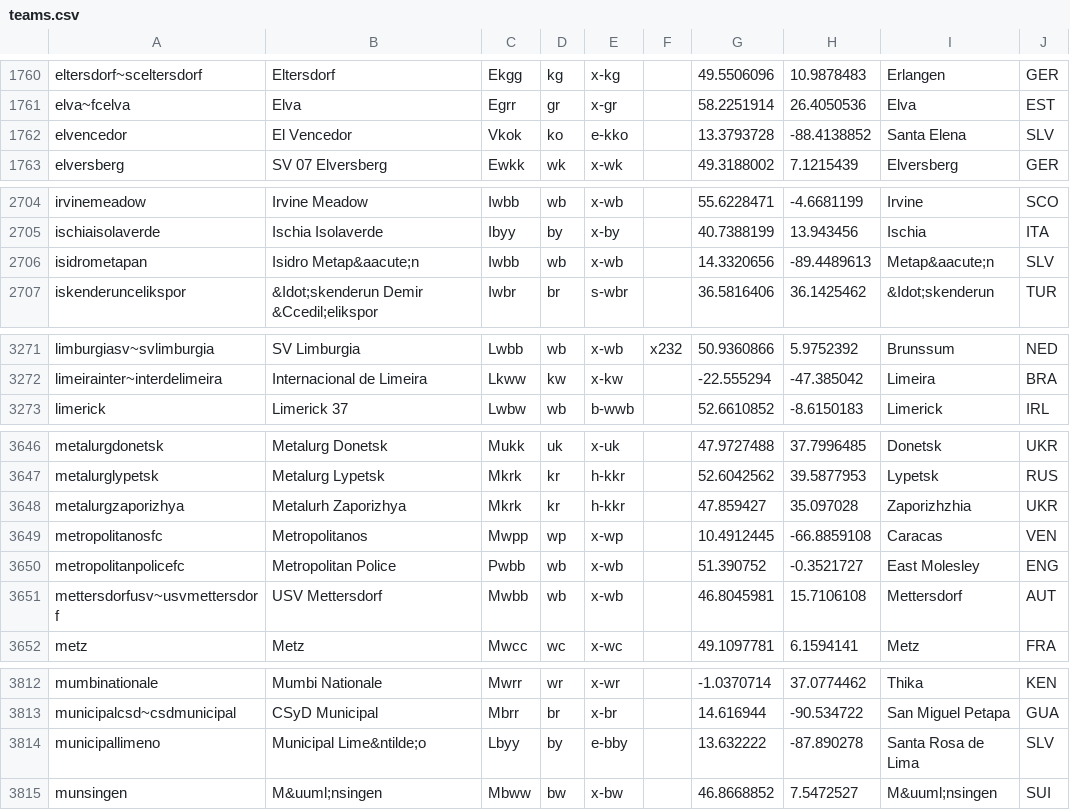
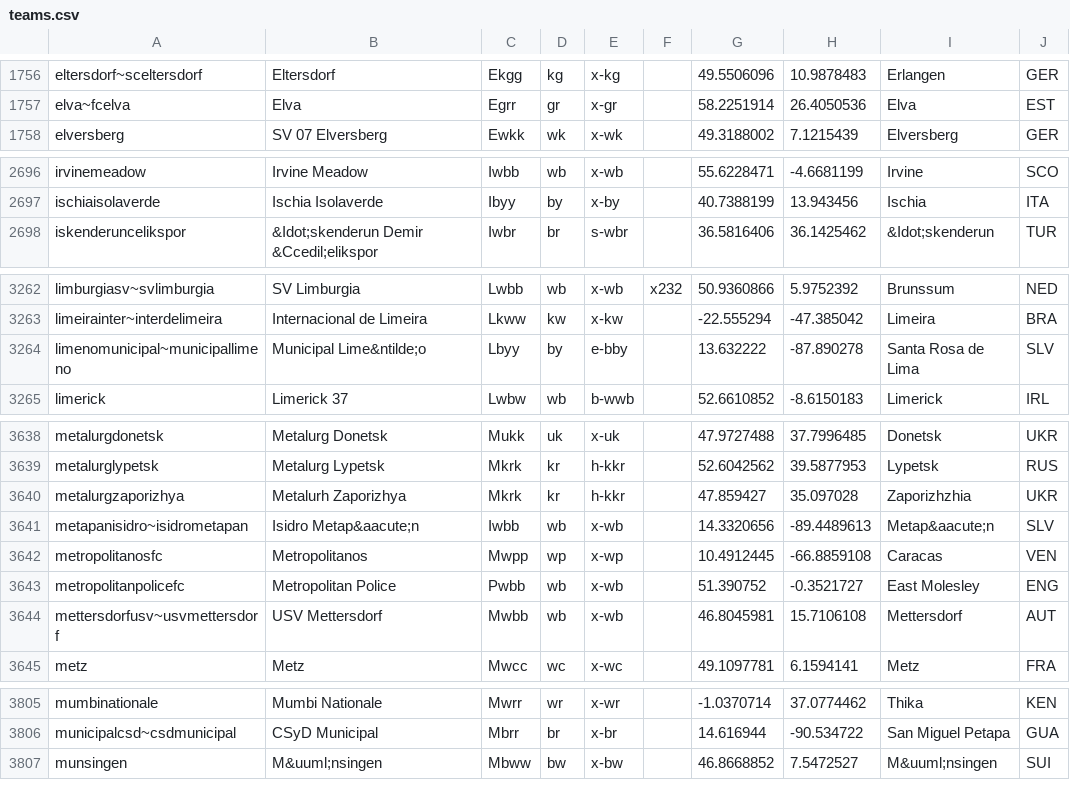
Before and after one commit to tshamilton/fitba, a CSV file: config/teams.csv, drawn as a sheet; only a part is shown, gaps mark what is left out; the diff covers the shown part only.

```diff
--- a/config/teams.csv
+++ b/config/teams.csv
@@ -1761,3 +1757,2 @@ eltersdorf~sceltersdorf,Eltersdorf,Ekgg,kg,x-kg,,49.5506096,10.9878483,Erlangen,
 elva~fcelva,Elva,Egrr,gr,x-gr,,58.2251914,26.4050536,Elva,EST
-elvencedor,El Vencedor,Vkok,ko,e-kko,,13.3793728,-88.4138852,Santa Elena,SLV
 elversberg,SV 07 Elversberg,Ewkk,wk,x-wk,,49.3188002,7.1215439,Elversberg,GER
@@ -2705,3 +2697,2 @@ irvinemeadow,Irvine Meadow,Iwbb,wb,x-wb,,55.6228471,-4.6681199,Irvine,SCO
 ischiaisolaverde,Ischia Isolaverde,Ibyy,by,x-by,,40.7388199,13.943456,Ischia,ITA
-isidrometapan,Isidro Metap&aacute;n,Iwbb,wb,x-wb,,14.3320656,-89.4489613,Metap&aacute;n,SLV
 iskenderuncelikspor,&Idot;skenderun Demir &Ccedil;elikspor,Iwbr,br,s-wbr,,36.5816406,36.1425462,&Idot;skenderun,TUR
@@ -3272,2 +3263,3 @@ limburgiasv~svlimburgia,SV Limburgia,Lwbb,wb,x-wb,x232,50.9360866,5.9752392,Brun
 limeirainter~interdelimeira,Internacional de Limeira,Lkww,kw,x-kw,,-22.555294,-47.385042,Limeira,BRA
+limenomunicipal~municipallimeno,Municipal Lime&ntilde;o,Lbyy,by,e-bby,,13.632222,-87.890278,Santa Rosa de Lima,SLV
 limerick,Limerick 37,Lwbw,wb,b-wwb,,52.6610852,-8.6150183,Limerick,IRL
@@ -3648,2 +3640,3 @@ metalurglypetsk,Metalurg Lypetsk,Mkrk,kr,h-kkr,,52.6042562,39.5877953,Lypetsk,RU
 metalurgzaporizhya,Metalurh Zaporizhya,Mkrk,kr,h-kkr,,47.859427,35.097028,Zaporizhzhia,UKR
+metapanisidro~isidrometapan,Isidro Metap&aacute;n,Iwbb,wb,x-wb,,14.3320656,-89.4489613,Metap&aacute;n,SLV
 metropolitanosfc,Metropolitanos,Mwpp,wp,x-wp,,10.4912445,-66.8859108,Caracas,VEN
@@ -3813,3 +3806,2 @@ mumbinationale,Mumbi Nationale,Mwrr,wr,x-wr,,-1.0370714,37.0774462,Thika,KEN
 municipalcsd~csdmunicipal,CSyD Municipal,Mbrr,br,x-br,,14.616944,-90.534722,San Miguel Petapa,GUA
-municipallimeno,Municipal Lime&ntilde;o,Lbyy,by,e-bby,,13.632222,-87.890278,Santa Rosa de Lima,SLV
 munsingen,M&uuml;nsingen,Mbww,bw,x-bw,,46.8668852,7.5472527,M&uuml;nsingen,SUI
```
Also changed, not shown: 7 added rows, 6 removed rows and 8 moved rows elsewhere in this file, 1 other file.
